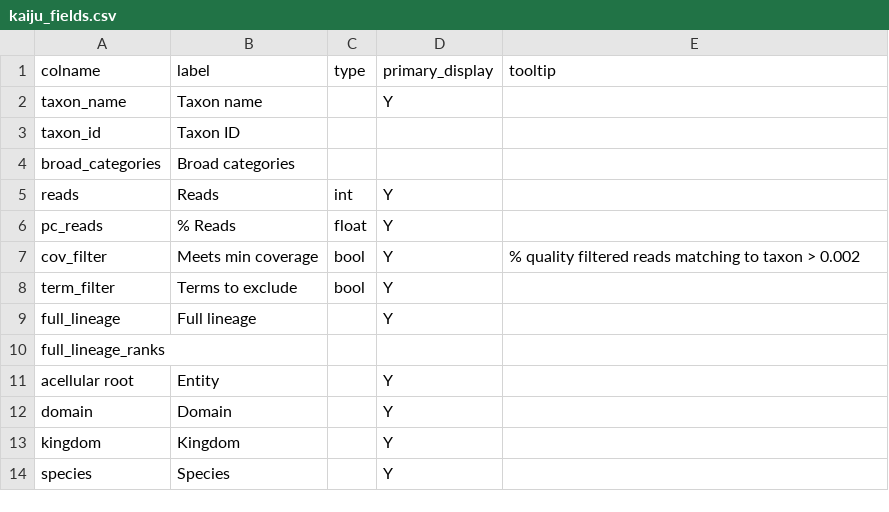
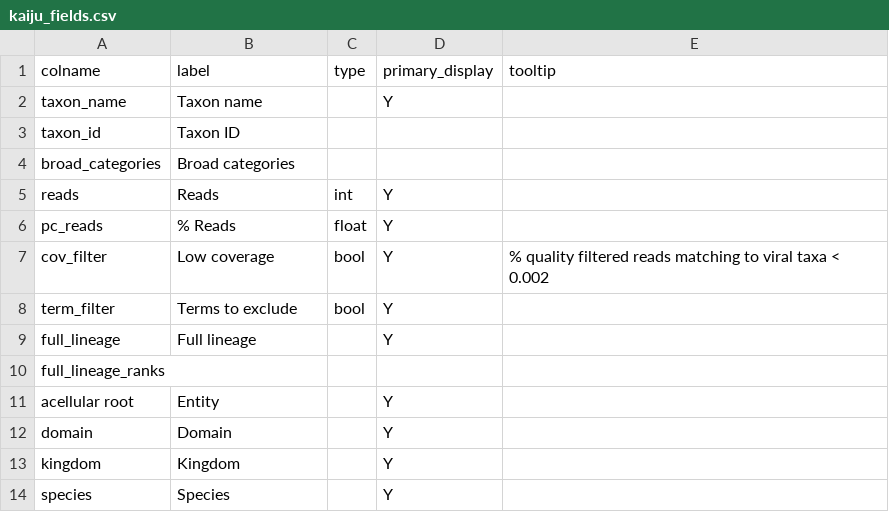
Before and after one commit to qcif/daff-viral-assembly, a CSV file: bin/report/schema/kaiju_fields.csv, drawn as a sheet.

```diff
--- a/bin/report/schema/kaiju_fields.csv
+++ b/bin/report/schema/kaiju_fields.csv
@@ -6,3 +6,3 @@ reads,Reads,int,Y,
 pc_reads,% Reads,float,Y,
-cov_filter,Meets min coverage,bool,Y,% quality filtered reads matching to taxon > 0.002
+cov_filter,Low coverage,bool,Y,% quality filtered reads matching to viral taxa < 0.002
 term_filter,Terms to exclude,bool,Y,
```
Also changed, not shown: bin/report/schema/blast_fields.csv, bin/report/schema/kraken_fields.csv, 3 other files.
